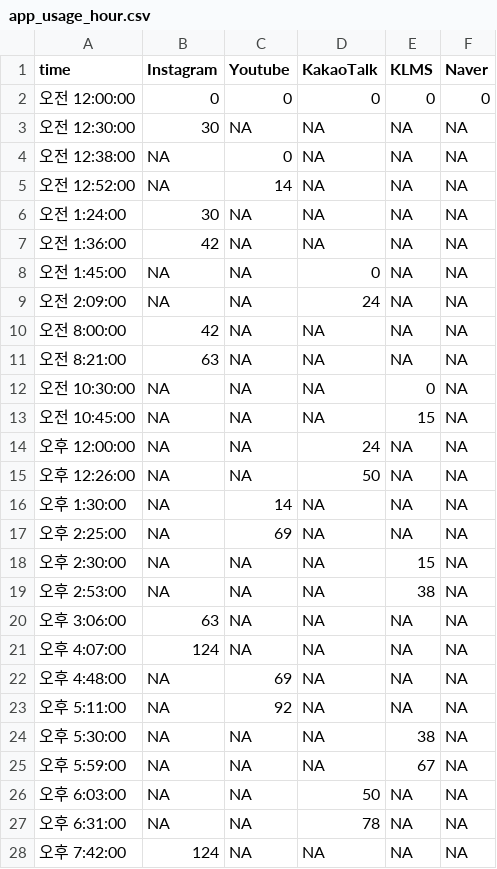
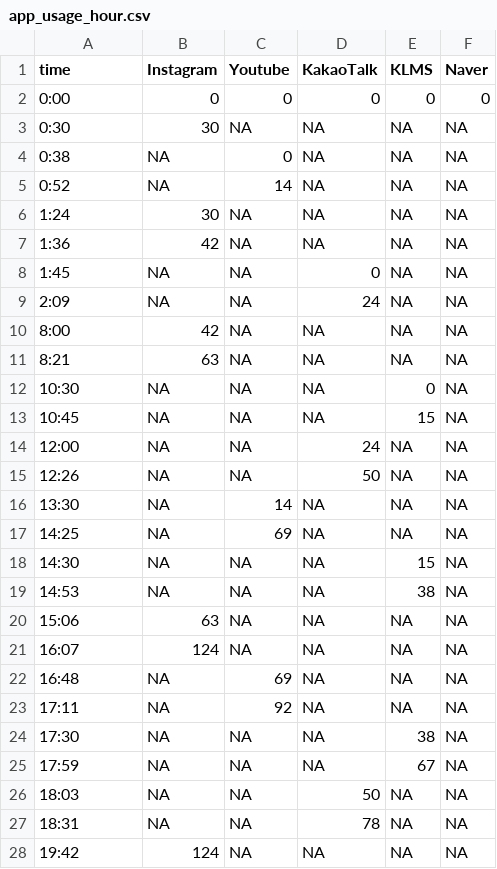
Before and after one commit to victoria0406/On-Off, a CSV file: datas/app_usage_hour.csv, drawn as a sheet; only a part is shown; the diff covers the shown part only.

Commit message:
refactoring + add data

```diff
--- a/datas/app_usage_hour.csv
+++ b/datas/app_usage_hour.csv
@@ -1,28 +1,28 @@
 time,Instagram,Youtube,KakaoTalk,KLMS,Naver
-오전 12:00:00,0,0,0,0,0
-오전 12:30:00,30,NA,NA,NA,NA
-오전 12:38:00,NA,0,NA,NA,NA
-오전 12:52:00,NA,14,NA,NA,NA
-오전 1:24:00,30,NA,NA,NA,NA
-오전 1:36:00,42,NA,NA,NA,NA
-오전 1:45:00,NA,NA,0,NA,NA
-오전 2:09:00,NA,NA,24,NA,NA
-오전 8:00:00,42,NA,NA,NA,NA
-오전 8:21:00,63,NA,NA,NA,NA
-오전 10:30:00,NA,NA,NA,0,NA
-오전 10:45:00,NA,NA,NA,15,NA
-오후 12:00:00,NA,NA,24,NA,NA
-오후 12:26:00,NA,NA,50,NA,NA
-오후 1:30:00,NA,14,NA,NA,NA
-오후 2:25:00,NA,69,NA,NA,NA
-오후 2:30:00,NA,NA,NA,15,NA
-오후 2:53:00,NA,NA,NA,38,NA
-오후 3:06:00,63,NA,NA,NA,NA
-오후 4:07:00,124,NA,NA,NA,NA
-오후 4:48:00,NA,69,NA,NA,NA
-오후 5:11:00,NA,92,NA,NA,NA
-오후 5:30:00,NA,NA,NA,38,NA
-오후 5:59:00,NA,NA,NA,67,NA
-오후 6:03:00,NA,NA,50,NA,NA
-오후 6:31:00,NA,NA,78,NA,NA
-오후 7:42:00,124,NA,NA,NA,NA
+0:00,0,0,0,0,0
+0:30,30,NA,NA,NA,NA
+0:38,NA,0,NA,NA,NA
+0:52,NA,14,NA,NA,NA
+1:24,30,NA,NA,NA,NA
+1:36,42,NA,NA,NA,NA
+1:45,NA,NA,0,NA,NA
+2:09,NA,NA,24,NA,NA
+8:00,42,NA,NA,NA,NA
+8:21,63,NA,NA,NA,NA
+10:30,NA,NA,NA,0,NA
+10:45,NA,NA,NA,15,NA
+12:00,NA,NA,24,NA,NA
+12:26,NA,NA,50,NA,NA
+13:30,NA,14,NA,NA,NA
+14:25,NA,69,NA,NA,NA
+14:30,NA,NA,NA,15,NA
+14:53,NA,NA,NA,38,NA
+15:06,63,NA,NA,NA,NA
+16:07,124,NA,NA,NA,NA
+16:48,NA,69,NA,NA,NA
+17:11,NA,92,NA,NA,NA
+17:30,NA,NA,NA,38,NA
+17:59,NA,NA,NA,67,NA
+18:03,NA,NA,50,NA,NA
+18:31,NA,NA,78,NA,NA
+19:42,124,NA,NA,NA,NA
```
Also changed, not shown: 7 edited cells elsewhere in this file, 9 other files.
